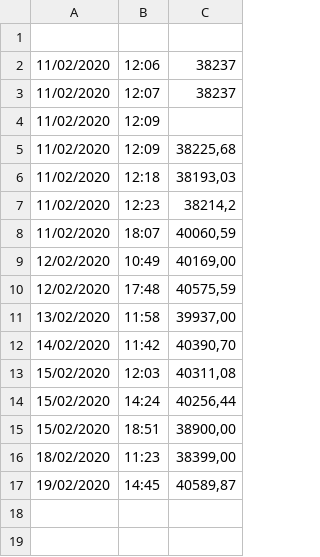
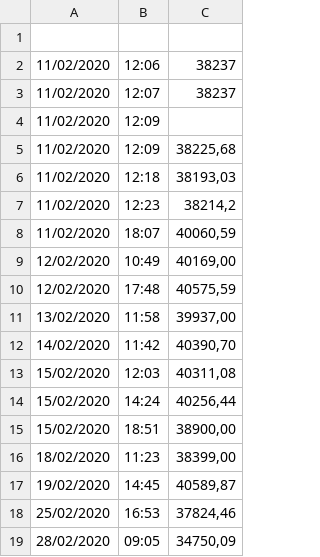
Before and after one commit to januszpolak/projekty, a CSV file: bitbay/bitbay.csv, drawn as a sheet.

```diff
--- a/bitbay/bitbay.csv
+++ b/bitbay/bitbay.csv
@@ -17 +17,3 @@
 19/02/2020,14:45,"40589,87"
+25/02/2020,16:53,"37824,46"
+28/02/2020,09:05,"34750,09"
```
Also changed, not shown: 11 other files.
